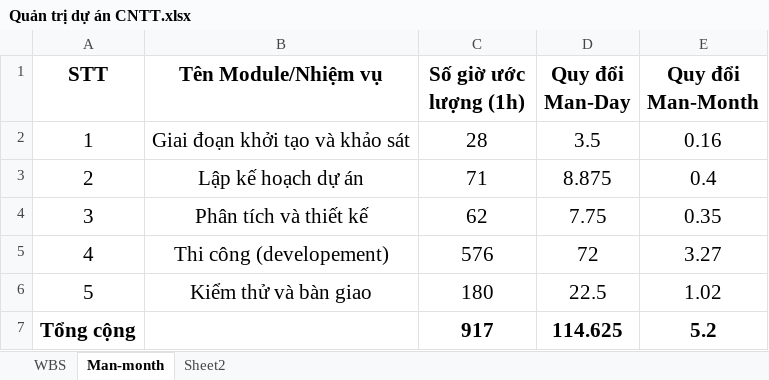
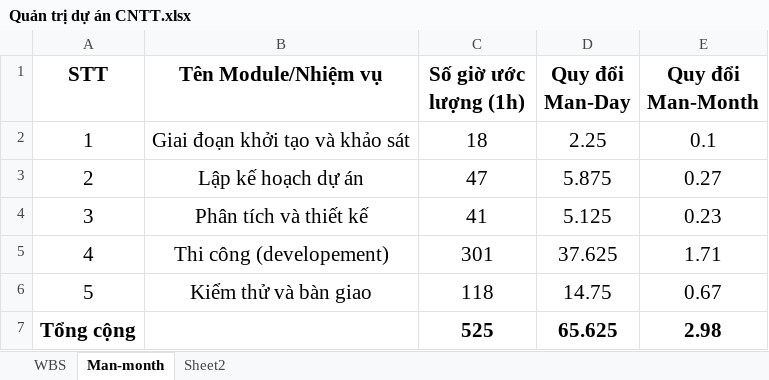
Before and after one commit to VodanhxCoder/Game_BlockChain-NodeJs-, an Excel workbook: docs/Quản trị dự án CNTT.xlsx, sheet Man-month, drawn as a sheet; values as stored, in another font and other column widths than the file's, no borders; the diff names each change by its address in the sheet, - before the commit and + after, or states it on an @@ line.

```diff
--- a/docs/Quản trị dự án CNTT.xlsx (sheet Man-month)
+++ b/docs/Quản trị dự án CNTT.xlsx (sheet Man-month)
-C2 (Số giờ ước lượng (1h)): 28
+C2 (Số giờ ước lượng (1h)): 18
-D2 (Quy đổi Man-Day): 3.5
+D2 (Quy đổi Man-Day): 2.25
-E2 (Quy đổi Man-Month): 0.16
+E2 (Quy đổi Man-Month): 0.1
-C3 (Số giờ ước lượng (1h)): 71
+C3 (Số giờ ước lượng (1h)): 47
-D3 (Quy đổi Man-Day): 8.875
+D3 (Quy đổi Man-Day): 5.875
-E3 (Quy đổi Man-Month): 0.4
+E3 (Quy đổi Man-Month): 0.27
-C4 (Số giờ ước lượng (1h)): 62
+C4 (Số giờ ước lượng (1h)): 41
-D4 (Quy đổi Man-Day): 7.75
+D4 (Quy đổi Man-Day): 5.125
-E4 (Quy đổi Man-Month): 0.35
+E4 (Quy đổi Man-Month): 0.23
-C5 (Số giờ ước lượng (1h)): 576
+C5 (Số giờ ước lượng (1h)): 301
-D5 (Quy đổi Man-Day): 72
+D5 (Quy đổi Man-Day): 37.625
-E5 (Quy đổi Man-Month): 3.27
+E5 (Quy đổi Man-Month): 1.71
-C6 (Số giờ ước lượng (1h)): 180
+C6 (Số giờ ước lượng (1h)): 118
-D6 (Quy đổi Man-Day): 22.5
+D6 (Quy đổi Man-Day): 14.75
-E6 (Quy đổi Man-Month): 1.02
+E6 (Quy đổi Man-Month): 0.67
-C7 (Số giờ ước lượng (1h)): 917
+C7 (Số giờ ước lượng (1h)): 525
-D7 (Quy đổi Man-Day): 114.625
+D7 (Quy đổi Man-Day): 65.625
-E7 (Quy đổi Man-Month): 5.2
+E7 (Quy đổi Man-Month): 2.98
```
Also changed, not shown: sheet Sheet2, sheet WBS, 5 other files.
